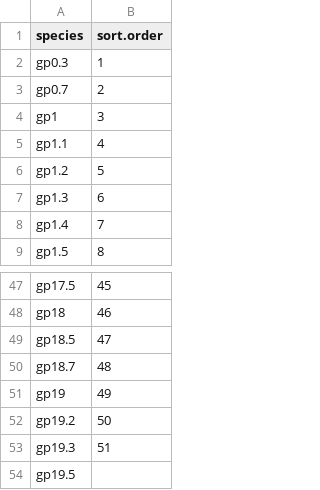
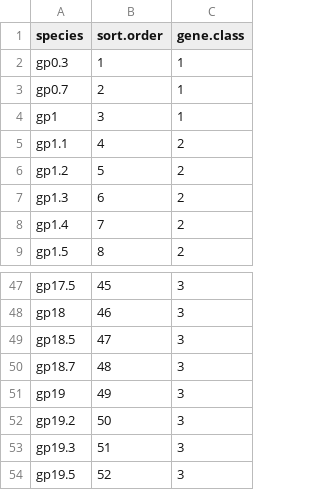
Before and after one commit to barricklab/igem2020, a CSV file: T7-visualization/gene_display.csv, drawn as a sheet; only a part is shown, gaps mark what is left out; the diff names each change by its address in the sheet, - before the commit and + after, or states it on an @@ line.

Commit message:
added column for gene class

```diff
--- a/T7-visualization/gene_display.csv
+++ b/T7-visualization/gene_display.csv
+column C (gene.class), rows 2-9: 1 | 1 | 1 | 2 | 2 | 2 | 2 | 2; rows 47-54: all 3
-B54 (sort.order): (empty)
+B54 (sort.order): 52
```
